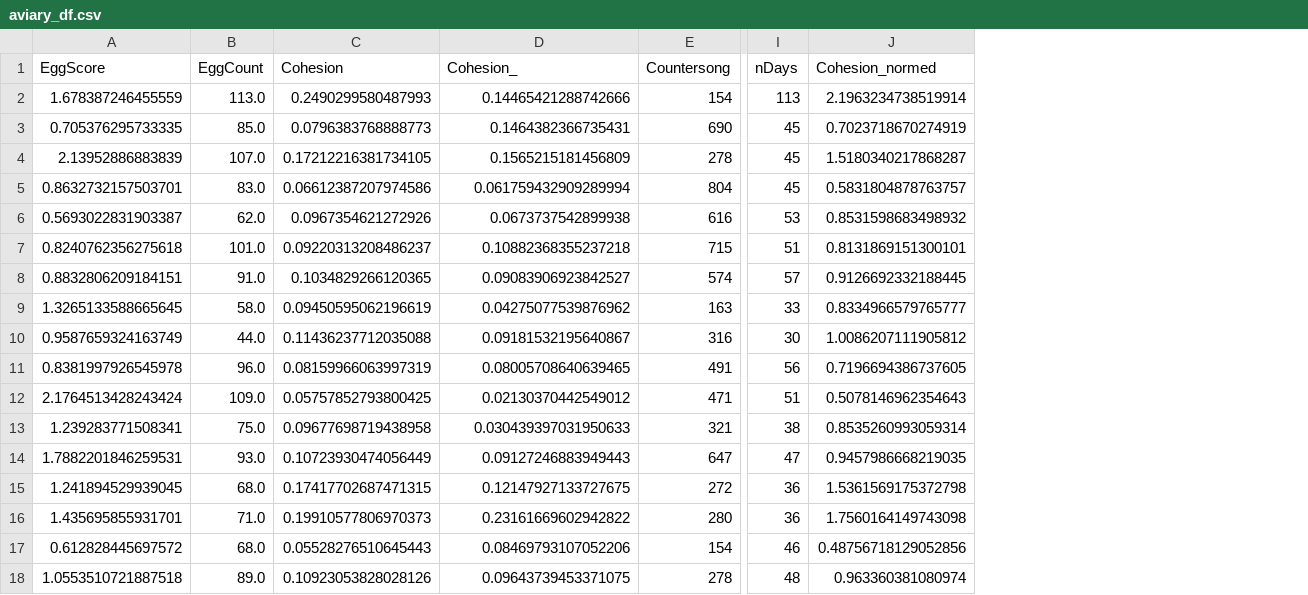
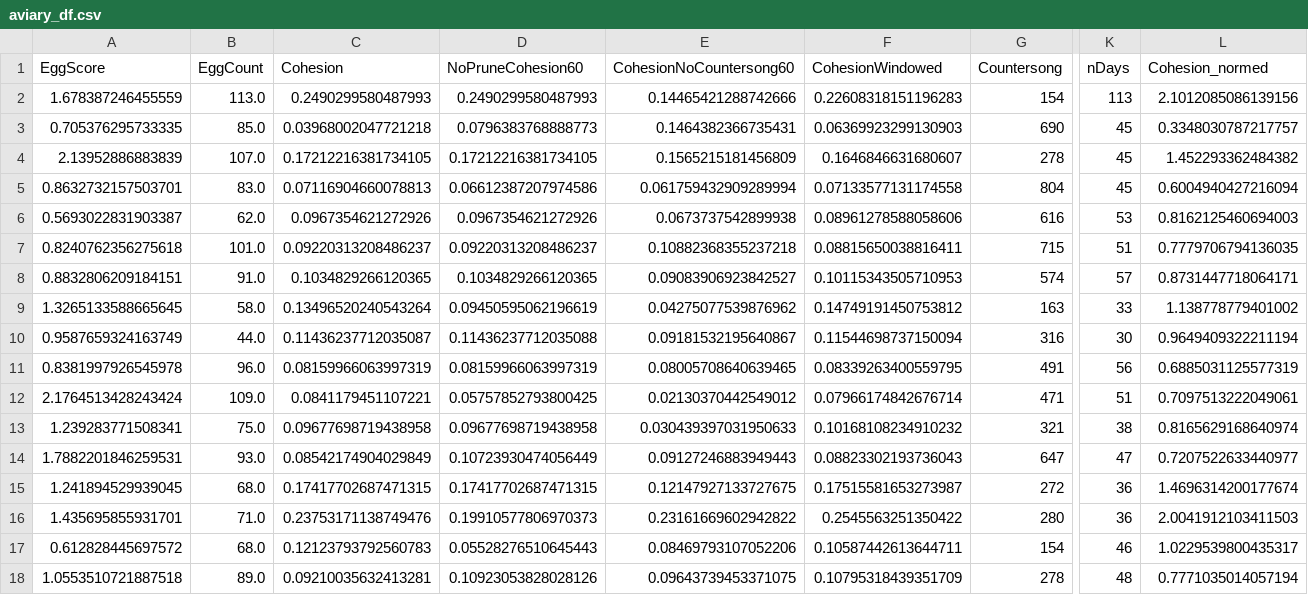
Before and after one commit to aperkes/AviaryAnalysis, a CSV file: aviary_df.csv, drawn as a sheet; only a part is shown, gaps mark what is left out; addresses are those after the commit; the diff names each change by its address in the sheet, - before the commit and + after, or states it on an @@ line.

```diff
--- a/aviary_df.csv
+++ b/aviary_df.csv
+column D (NoPruneCohesion60), rows 2-18: 0.2490299580487993 | 0.0796383768888773 | 0.17212216381734105 | 0.06612387207974586 | 0.0967354621272926 | 0.09220313208486237 | 0.1034829266120365 | 0.09450595062196619 | 0.11436237712035088 | 0.08159966063997319 | 0.05757852793800425 | 0.09677698719438958 | 0.10723930474056449 | 0.17417702687471315 | 0.19910577806970373 | 0.05528276510645443 | 0.10923053828028126
+column F (CohesionWindowed), rows 2-18: 0.22608318151196283 | 0.06369923299130903 | 0.1646846631680607 | 0.07133577131174558 | 0.08961278588058606 | 0.08815650038816411 | 0.10115343505710953 | 0.14749191450753812 | 0.11544698737150094 | 0.08339263400559795 | 0.07966174842676714 | 0.10168108234910232 | 0.08823302193736043 | 0.17515581653273987 | 0.2545563251350422 | 0.10587442613644711 | 0.10795318439351709
-E1: Cohesion_
+E1: CohesionNoCountersong60
-L2 (Cohesion_normed): 2.1963234738519914
+L2 (Cohesion_normed): 2.1012085086139156
-C3 (Cohesion): 0.0796383768888773
+C3 (Cohesion): 0.03968002047721218
-L3 (Cohesion_normed): 0.7023718670274919
+L3 (Cohesion_normed): 0.3348030787217757
-L4 (Cohesion_normed): 1.5180340217868287
+L4 (Cohesion_normed): 1.452293362484382
-C5 (Cohesion): 0.06612387207974586
+C5 (Cohesion): 0.07116904660078813
-L5 (Cohesion_normed): 0.5831804878763757
+L5 (Cohesion_normed): 0.6004940427216094
-L6 (Cohesion_normed): 0.8531598683498932
+L6 (Cohesion_normed): 0.8162125460694003
-L7 (Cohesion_normed): 0.8131869151300101
+L7 (Cohesion_normed): 0.7779706794136035
-L8 (Cohesion_normed): 0.9126692332188445
+L8 (Cohesion_normed): 0.8731447718064171
-C9 (Cohesion): 0.09450595062196619
+C9 (Cohesion): 0.13496520240543264
-L9 (Cohesion_normed): 0.8334966579765777
+L9 (Cohesion_normed): 1.138778779401002
-C10 (Cohesion): 0.11436237712035088
+C10 (Cohesion): 0.11436237712035087
-L10 (Cohesion_normed): 1.0086207111905812
+L10 (Cohesion_normed): 0.9649409322211194
-L11 (Cohesion_normed): 0.7196694386737605
+L11 (Cohesion_normed): 0.6885031125577319
-C12 (Cohesion): 0.05757852793800425
+C12 (Cohesion): 0.0841179451107221
-L12 (Cohesion_normed): 0.5078146962354643
+L12 (Cohesion_normed): 0.7097513222049061
-L13 (Cohesion_normed): 0.8535260993059314
+L13 (Cohesion_normed): 0.8165629168640974
-C14 (Cohesion): 0.10723930474056449
+C14 (Cohesion): 0.08542174904029849
-L14 (Cohesion_normed): 0.9457986668219035
+L14 (Cohesion_normed): 0.7207522633440977
-L15 (Cohesion_normed): 1.5361569175372798
+L15 (Cohesion_normed): 1.4696314200177674
-C16 (Cohesion): 0.19910577806970373
+C16 (Cohesion): 0.23753171138749476
-L16 (Cohesion_normed): 1.7560164149743098
+L16 (Cohesion_normed): 2.0041912103411503
-C17 (Cohesion): 0.05528276510645443
+C17 (Cohesion): 0.12123793792560783
-L17 (Cohesion_normed): 0.48756718129052856
+L17 (Cohesion_normed): 1.0229539800435317
-C18 (Cohesion): 0.10923053828028126
+C18 (Cohesion): 0.09210035632413281
-L18 (Cohesion_normed): 0.963360381080974
+L18 (Cohesion_normed): 0.7771035014057194
```
Also changed, not shown: 2 other files.
